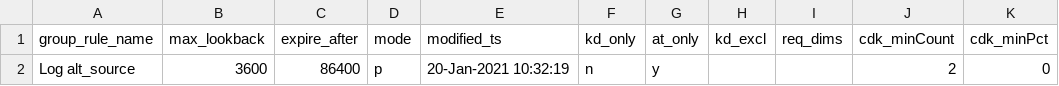
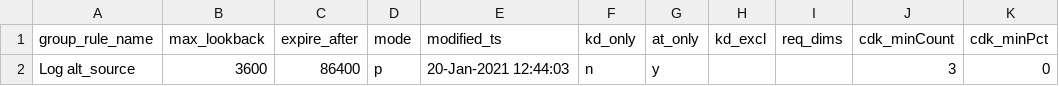
Before and after one commit to oppokui/demo, a CSV file: settings/do/viaops_incident_group/data.csv, drawn as a sheet; only a part is shown; the diff names each change by its address in the sheet, - before the commit and + after, or states it on an @@ line.

Commit message:
committed by: vtbaadmin update viaops_incident_group From 127.0.0.1 ------Meta------{   "table": "viaops_incident_group",   "action": "update",   "sql": "UPDATE\n    viaops_incident_group\nSET\n    max_lookback\u003d3600,\n    expire_after\u003d86400,\n    modified_ts\u003dcurrent_timestamp(),\n    mode\u003d\"p\",\n    kd_only\u003d\"n\",\n    kd_excl\u003d\"\",\n    req_dims\u003d\"\",\n    cdk_minCount\u003d3,\n    cdk_minPct\u003d0,\n    cdv_minCount\u003d0,\n    cdv_minPct\u003d0,\n    relative_time\u003d600\nWHERE group_rule_name\u003d\"Log alt_source\"\n" }

```diff
--- a/settings/do/viaops_incident_group/data.csv
+++ b/settings/do/viaops_incident_group/data.csv
-E2 (modified_ts): 20-Jan-2021 10:32:19
+E2 (modified_ts): 20-Jan-2021 12:44:03
-J2 (cdk_minCount): 2
+J2 (cdk_minCount): 3
```
